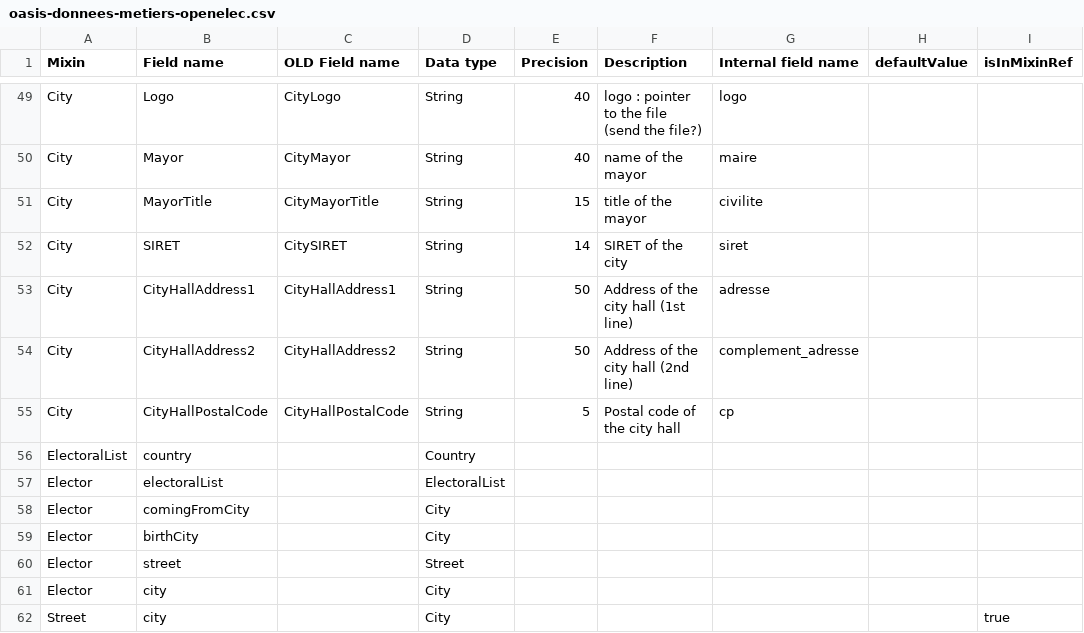
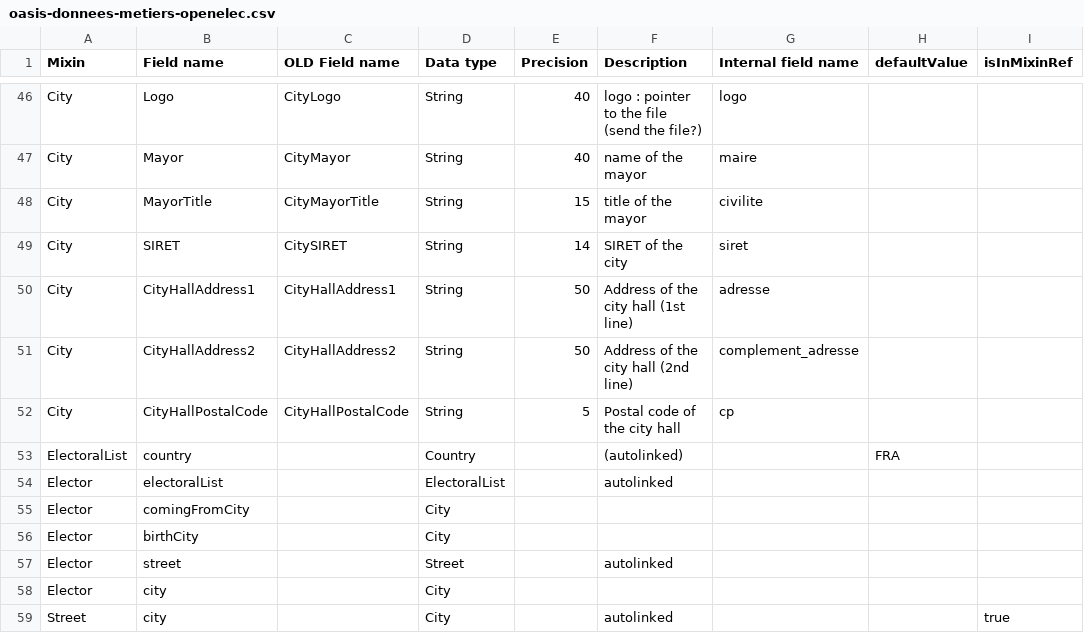
Before and after one commit to ozwillo/ozwillo-datacore, a CSV file: oasis-datacore-web/src/main/webapp/dc-ui/import/samples/openelec/oasis-donnees-metiers-openelec.csv, drawn as a sheet; only a part is shown, gaps mark what is left out; addresses are those after the commit; the diff covers the shown part only; the diff names each change by its address in the sheet, - before the commit and + after, or states it on an @@ line.

Commit message:
import sample openelec : some improvement & patches

```diff
--- a/oasis-datacore-web/src/main/webapp/dc-ui/import/samples/openelec/oasis-donnees-metiers-openelec.csv
+++ b/oasis-datacore-web/src/main/webapp/dc-ui/import/samples/openelec/oasis-donnees-metiers-openelec.csv
-F53 (Description): (empty)
+F53 (Description): (autolinked)
-H53 (defaultValue): (empty)
+H53 (defaultValue): FRA
-F54 (Description): (empty)
+F54 (Description): autolinked
-F57 (Description): (empty)
+F57 (Description): autolinked
-F59 (Description): (empty)
+F59 (Description): autolinked
```
Also changed, not shown: 3 removed rows and 11 edited cells elsewhere in this file, 1 other file.
